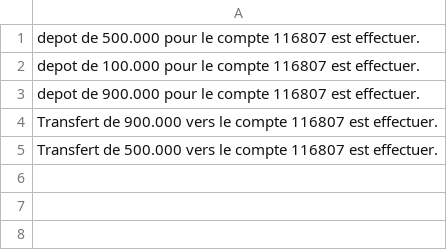
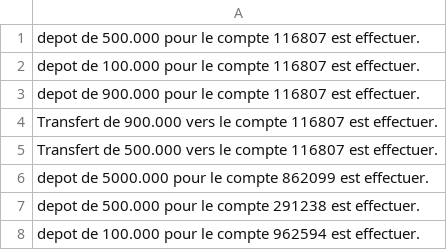
Before and after one commit to Medoss22/ProjetE_C, a CSV file: csv_files/transactions.CSV, drawn as a sheet.

```diff
--- a/csv_files/transactions.CSV
+++ b/csv_files/transactions.CSV
@@ -5 +5,4 @@ Transfert de 900.000 vers le compte 116807 est effectuer.
 Transfert de 500.000 vers le compte 116807 est effectuer.
+depot de 5000.000 pour le compte 862099 est effectuer.
+depot de 500.000 pour le compte 291238 est effectuer.
+depot de 100.000 pour le compte 962594 est effectuer.
```
Also changed, not shown: csv_files/accounts.csv, 9 other files.
